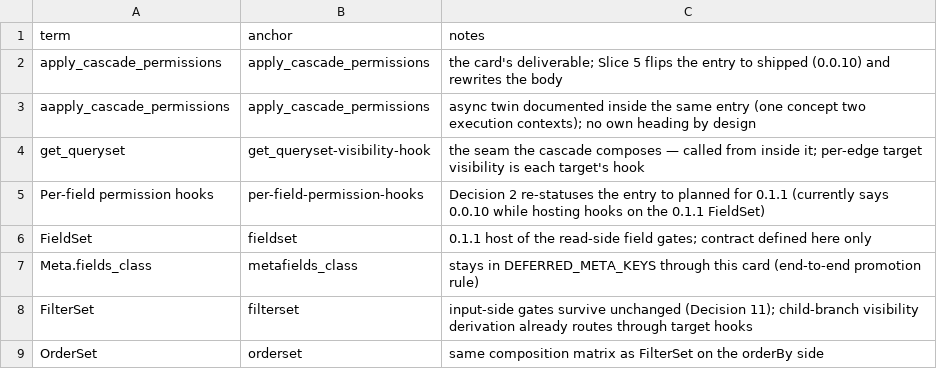
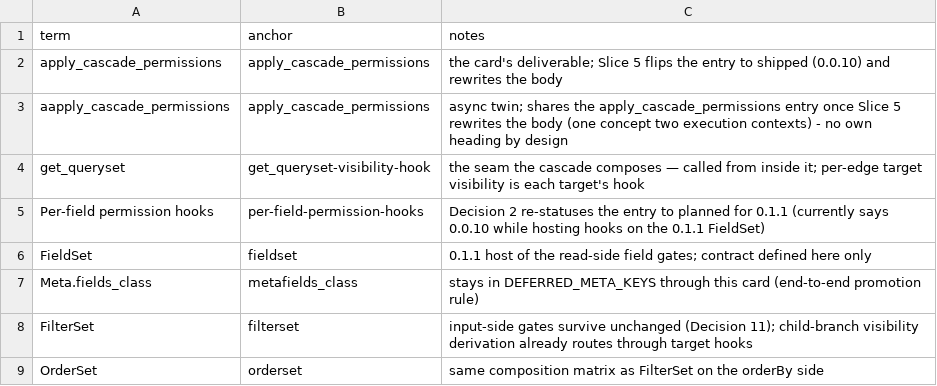
Before and after one commit to riodw/django-strawberry-framework, a CSV file: docs/spec-034-permissions-0_0_10-terms.csv, drawn as a sheet; only a part is shown.

Commit message:
Refine documentation and correct inaccuracies in permissions spec
- Updated CSV terms for clarity and accuracy regarding `apply_cascade_permissions`.
- Enhanced markdown documentation with revision history and clarified the async contract.
- Corrected references to utility functions in the context of queryset visibility.
- Adjusted glossary entries to reflect the current state of the permissions system.
- Ensured consistency in terminology and corrected stale card references in example code.

```diff
--- a/docs/spec-034-permissions-0_0_10-terms.csv
+++ b/docs/spec-034-permissions-0_0_10-terms.csv
@@ -2,3 +2,3 @@ term,anchor,notes
 apply_cascade_permissions,apply_cascade_permissions,the card's deliverable; Slice 5 flips the entry to shipped (0.0.10) and rewrites the body
-aapply_cascade_permissions,apply_cascade_permissions,async twin documented inside the same entry (one concept two execution contexts); no own heading by design
+aapply_cascade_permissions,apply_cascade_permissions,async twin; shares the apply_cascade_permissions entry once Slice 5 rewrites the body (one concept two execution contexts) - no own heading by design
 get_queryset,get_queryset-visibility-hook,the seam the cascade composes — called from inside it; per-edge target visibility is each target's hook
```
Also changed, not shown: 2 other files.
